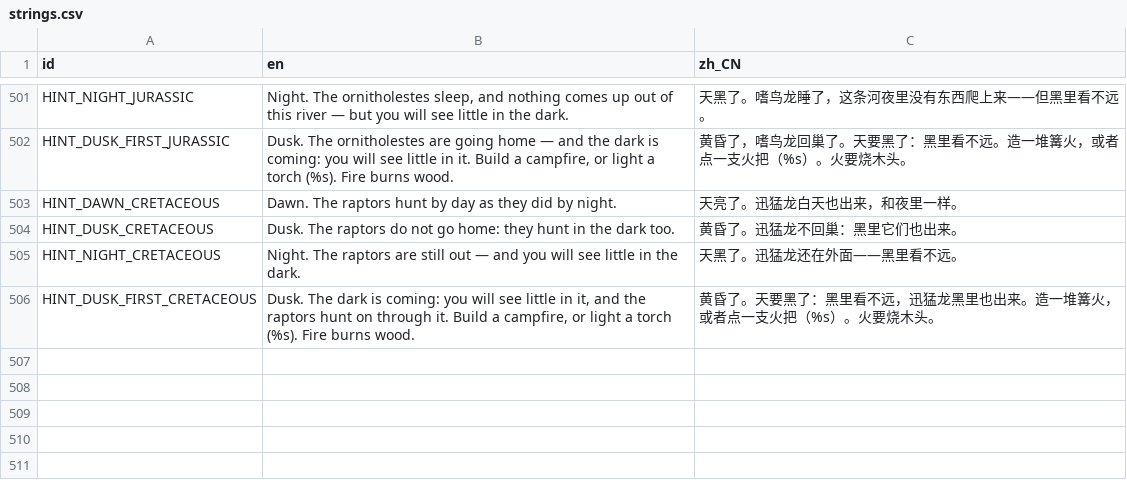
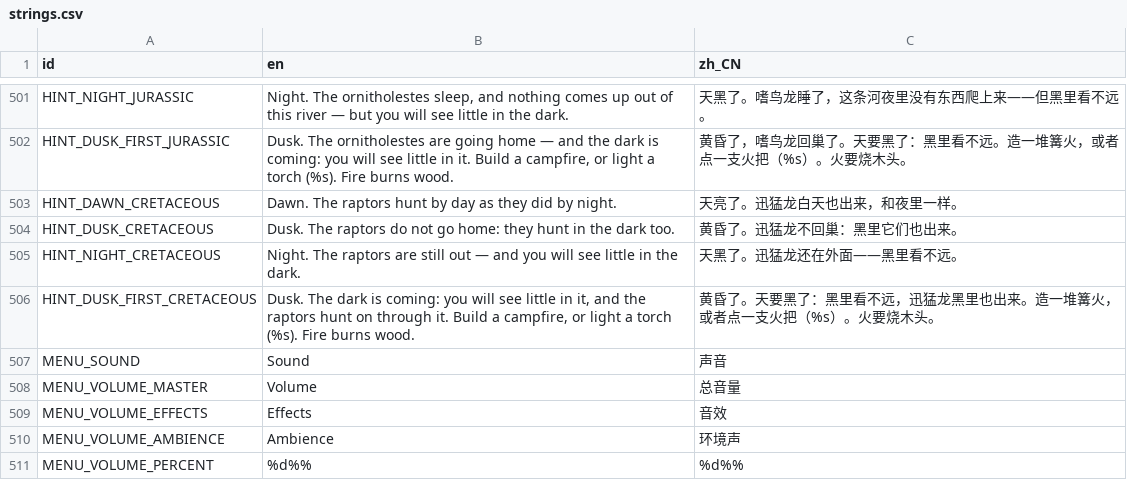
Before and after one commit to kcokz/dino-td, a CSV file: translations/strings.csv, drawn as a sheet; only a part is shown, gaps mark what is left out; the diff names each change by its address in the sheet, - before the commit and + after, or states it on an @@ line.

```diff
--- a/translations/strings.csv
+++ b/translations/strings.csv
+row 507: MENU_SOUND | Sound | 声音
+row 508: MENU_VOLUME_MASTER | Volume | 总音量
+row 509: MENU_VOLUME_EFFECTS | Effects | 音效
+row 510: MENU_VOLUME_AMBIENCE | Ambience | 环境声
+row 511: MENU_VOLUME_PERCENT | %d%% | %d%%
```
Also changed, not shown: 12 other files.
